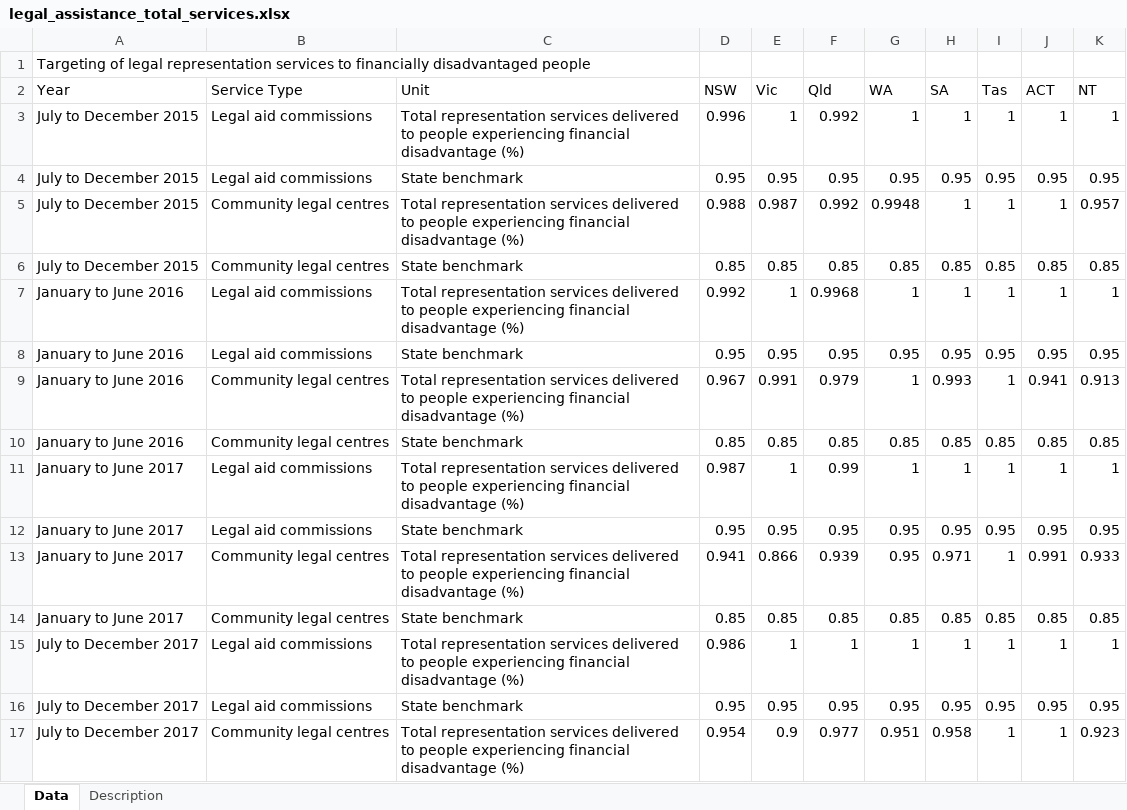
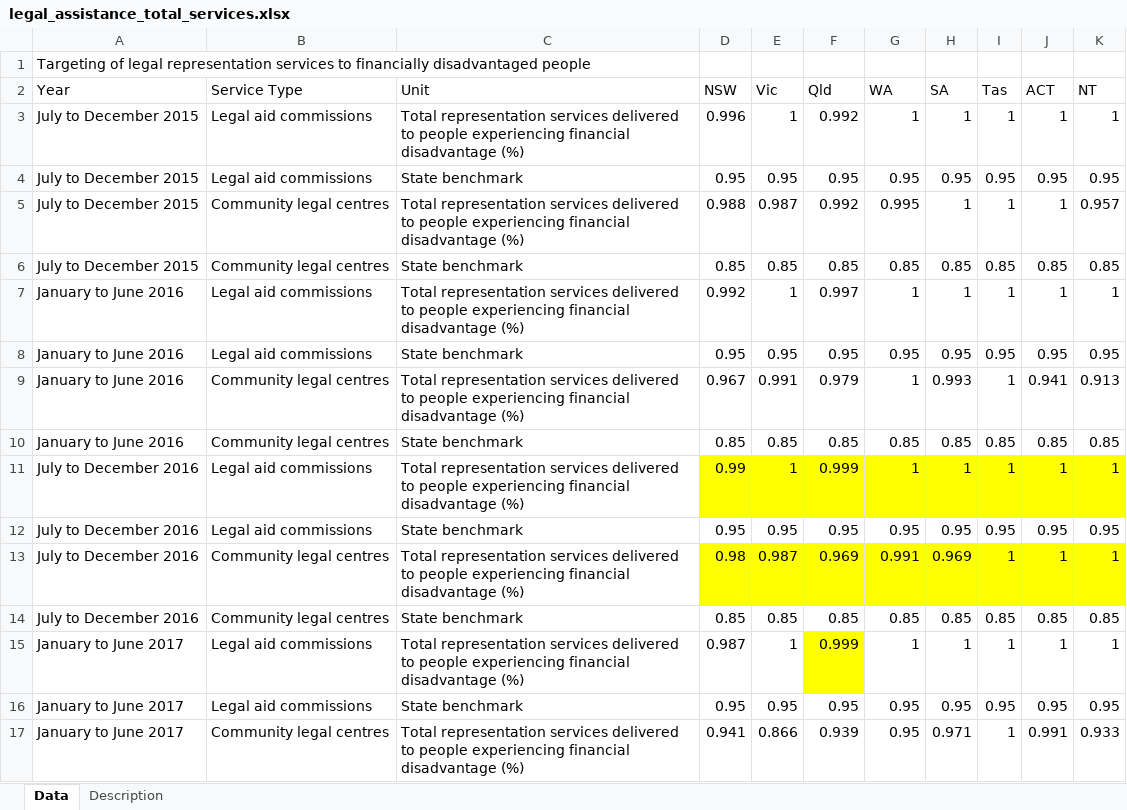
Before and after one commit to data61/Openboard, an Excel workbook: dashboard_loader/legal_assistance_total_services_uploader/legal_assistance_total_services.xlsx, sheet Data, drawn as a sheet; only a part is shown; the shorter side is filled out with more unchanged rows; values as stored, in another font and other column widths than the file's, no borders; addresses are those after the commit; the diff names each change by its address in the sheet, - before the commit and + after, or states it on an @@ line.

Commit message:
Dat updates to uaece and legal assistance.

```diff
--- a/dashboard_loader/legal_assistance_total_services_uploader/legal_assistance_total_services.xlsx (sheet Data)
+++ b/dashboard_loader/legal_assistance_total_services_uploader/legal_assistance_total_services.xlsx (sheet Data)
-G5 (WA): 0.9948
+G5 (WA): 0.995
-F7 (Qld): 0.9968
+F7 (Qld): 0.997
+row 11: July to December 2016 | Legal aid commissions | Total representation services delivered to people experiencing financial disadvantage (%) | 0.99 | 1 | 0.999 | 1 | 1 | 1 | 1 | 1
+row 12: July to December 2016 | Legal aid commissions | State benchmark | 0.95 | 0.95 | 0.95 | 0.95 | 0.95 | 0.95 | 0.95 | 0.95
+row 13: July to December 2016 | Community legal centres | Total representation services delivered to people experiencing financial disadvantage (%) | 0.98 | 0.987 | 0.969 | 0.991 | 0.969 | 1 | 1 | 1
+row 14: July to December 2016 | Community legal centres | State benchmark | 0.85 | 0.85 | 0.85 | 0.85 | 0.85 | 0.85 | 0.85 | 0.85
-F15 (Qld): 0.99
+F15 (Qld): 0.999
-F15 fill: none
+F15 fill: #FFFF00
```
Also changed, not shown: sheet Description, dashboard_loader/education_uaece_uploader/education_uaece.xlsx, 2 other files.
